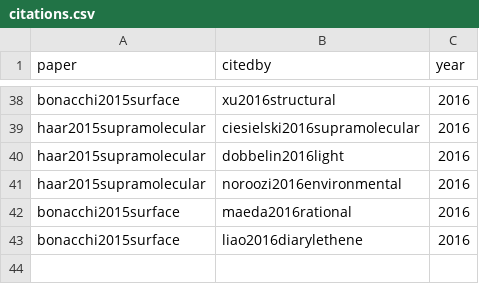
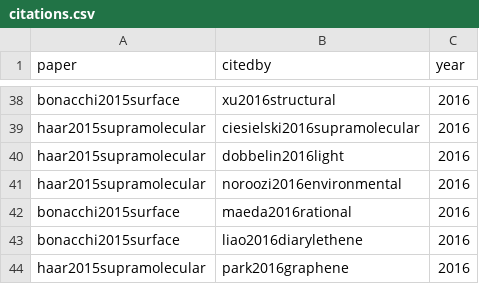
Before and after one commit to SimoneCnt/simonecnt.github.io, a CSV file: _data/citations.csv, drawn as a sheet; only a part is shown, gaps mark what is left out; the diff names each change by its address in the sheet, - before the commit and + after, or states it on an @@ line.

Commit message:
Add citations

```diff
--- a/_data/citations.csv
+++ b/_data/citations.csv
+row 44: haar2015supramolecular | park2016graphene | 2016
```
Also changed, not shown: 2 other files.
